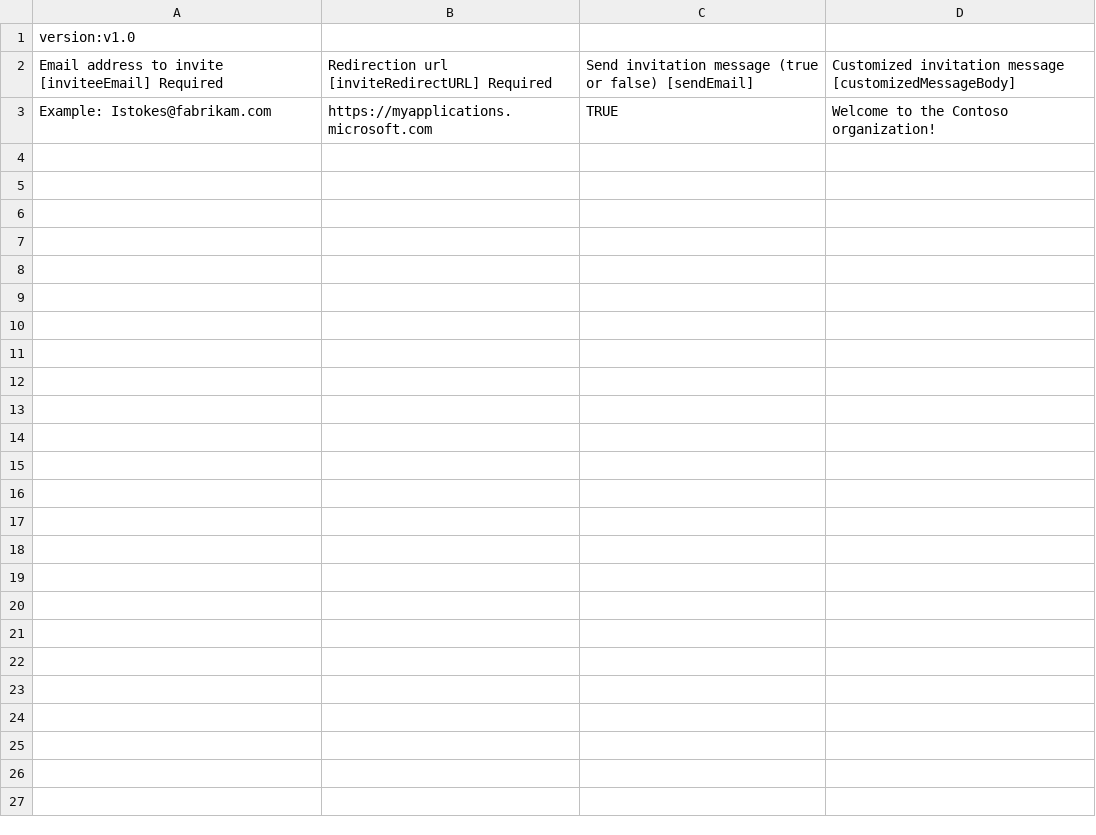
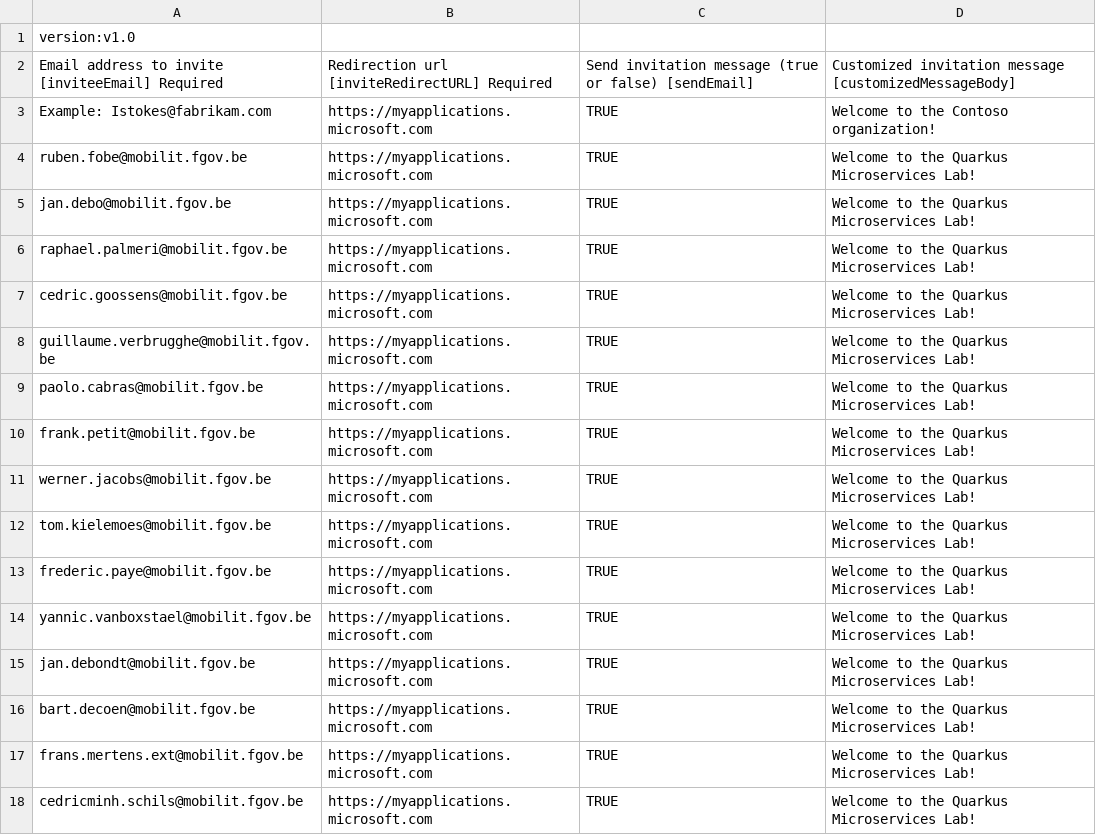
Before and after one commit to blackstrype/quarkus-microservices-training, a CSV file: quarkus-microservices-stack/azureAD/UserInviteTemplate.csv, drawn as a sheet; the diff names each change by its address in the sheet, - before the commit and + after, or states it on an @@ line.

Commit message:
Provide sample commands for logging into Azure ACR. Update UserInviteTemplate

```diff
--- a/quarkus-microservices-stack/azureAD/UserInviteTemplate.csv
+++ b/quarkus-microservices-stack/azureAD/UserInviteTemplate.csv
+row 4: ruben.fobe@mobilit.fgov.be | https://myapplications.microsoft.com | TRUE | Welcome to the Quarkus Microservices Lab!
+row 5: jan.debo@mobilit.fgov.be | https://myapplications.microsoft.com | TRUE | Welcome to the Quarkus Microservices Lab!
+row 6: raphael.palmeri@mobilit.fgov.be | https://myapplications.microsoft.com | TRUE | Welcome to the Quarkus Microservices Lab!
+row 7: cedric.goossens@mobilit.fgov.be | https://myapplications.microsoft.com | TRUE | Welcome to the Quarkus Microservices Lab!
+row 8: guillaume.verbrugghe@mobilit.fgov.be | https://myapplications.microsoft.com | TRUE | Welcome to the Quarkus Microservices Lab!
+row 9: paolo.cabras@mobilit.fgov.be | https://myapplications.microsoft.com | TRUE | Welcome to the Quarkus Microservices Lab!
+row 10: frank.petit@mobilit.fgov.be | https://myapplications.microsoft.com | TRUE | Welcome to the Quarkus Microservices Lab!
+row 11: werner.jacobs@mobilit.fgov.be | https://myapplications.microsoft.com | TRUE | Welcome to the Quarkus Microservices Lab!
+row 12: tom.kielemoes@mobilit.fgov.be | https://myapplications.microsoft.com | TRUE | Welcome to the Quarkus Microservices Lab!
+row 13: frederic.paye@mobilit.fgov.be | https://myapplications.microsoft.com | TRUE | Welcome to the Quarkus Microservices Lab!
+row 14: yannic.vanboxstael@mobilit.fgov.be | https://myapplications.microsoft.com | TRUE | Welcome to the Quarkus Microservices Lab!
+row 15: jan.debondt@mobilit.fgov.be | https://myapplications.microsoft.com | TRUE | Welcome to the Quarkus Microservices Lab!
+row 16: bart.decoen@mobilit.fgov.be | https://myapplications.microsoft.com | TRUE | Welcome to the Quarkus Microservices Lab!
+row 17: frans.mertens.ext@mobilit.fgov.be | https://myapplications.microsoft.com | TRUE | Welcome to the Quarkus Microservices Lab!
+row 18: cedricminh.schils@mobilit.fgov.be | https://myapplications.microsoft.com | TRUE | Welcome to the Quarkus Microservices Lab!
```
Also changed, not shown: 1 other file.
